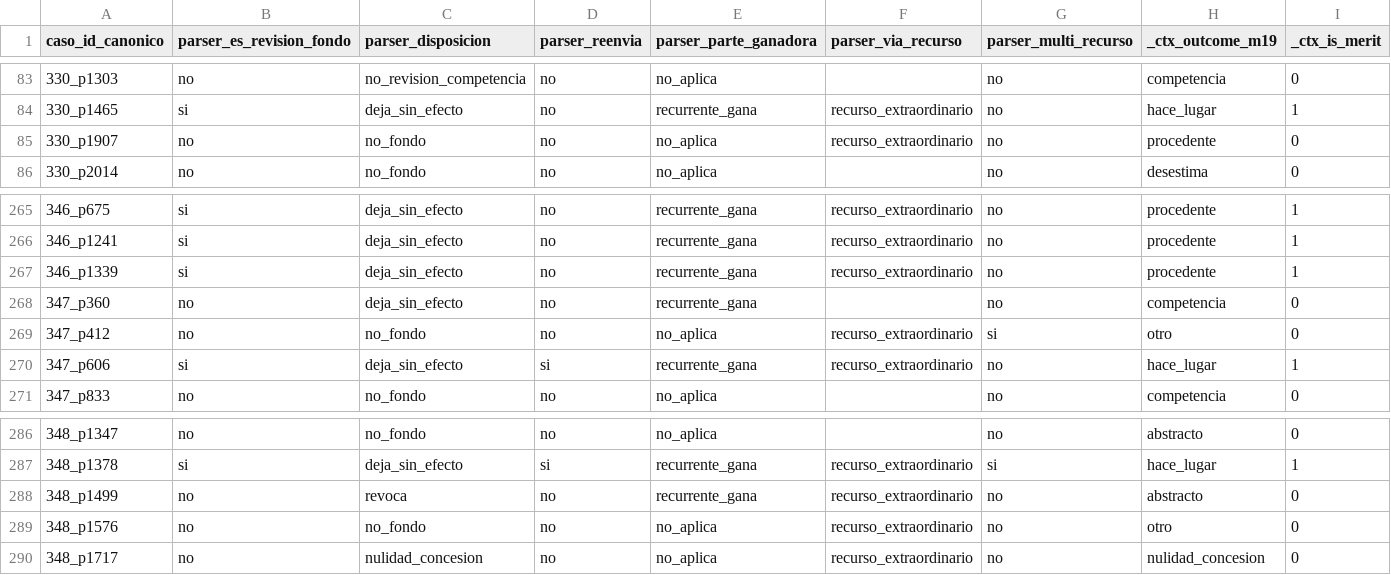
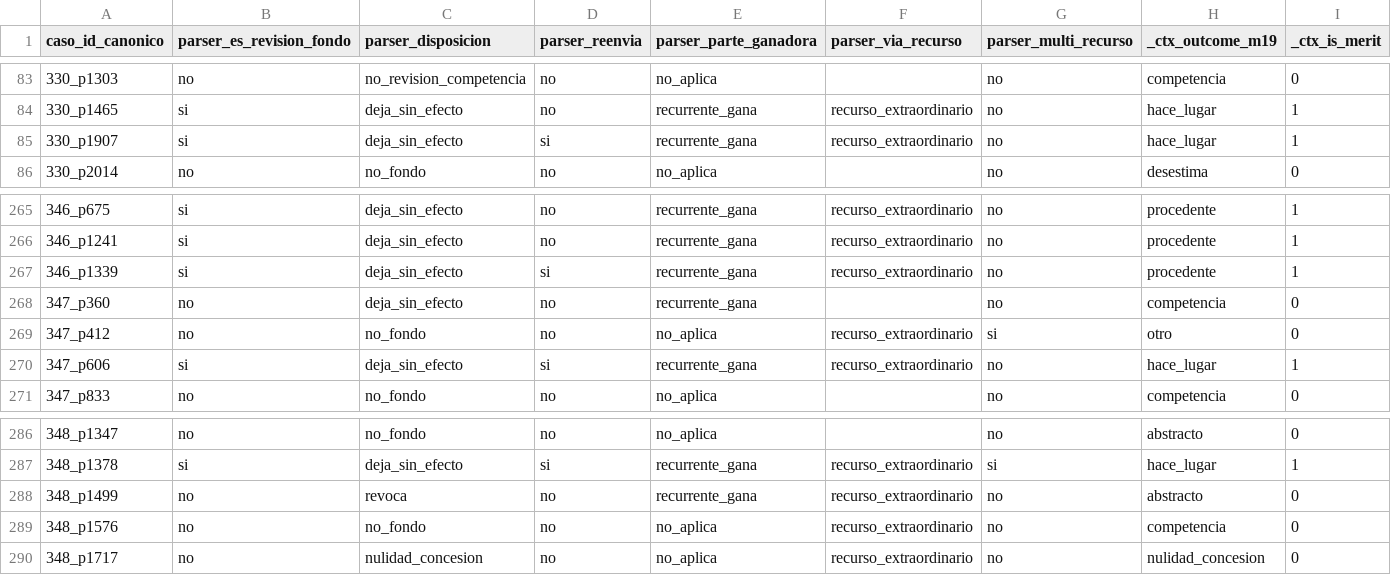
Before and after one commit to guillee1010/corpus-csjn, a CSV file: scripts/validacion/M20_clave_parser_n300.csv, drawn as a sheet; only a part is shown, gaps mark what is left out.

Commit message:
H181: clave n300 regenerada (clf v1.18) - desviacion consciente H178, re-validacion = M43

```diff
--- a/scripts/validacion/M20_clave_parser_n300.csv
+++ b/scripts/validacion/M20_clave_parser_n300.csv
@@ -84,3 +84,3 @@ caso_id_canonico,parser_es_revision_fondo,parser_disposicion,parser_reenvia,pars
 330_p1465,si,deja_sin_efecto,no,recurrente_gana,recurso_extraordinario,no,hace_lugar,1
-330_p1907,no,no_fondo,no,no_aplica,recurso_extraordinario,no,procedente,0
+330_p1907,si,deja_sin_efecto,si,recurrente_gana,recurso_extraordinario,no,hace_lugar,1
 330_p2014,no,no_fondo,no,no_aplica,,no,desestima,0
@@ -266,3 +266,3 @@ caso_id_canonico,parser_es_revision_fondo,parser_disposicion,parser_reenvia,pars
 346_p1241,si,deja_sin_efecto,no,recurrente_gana,recurso_extraordinario,no,procedente,1
-346_p1339,si,deja_sin_efecto,no,recurrente_gana,recurso_extraordinario,no,procedente,1
+346_p1339,si,deja_sin_efecto,si,recurrente_gana,recurso_extraordinario,no,procedente,1
 347_p360,no,deja_sin_efecto,no,recurrente_gana,,no,competencia,0
@@ -288,3 +288,3 @@ caso_id_canonico,parser_es_revision_fondo,parser_disposicion,parser_reenvia,pars
 348_p1499,no,revoca,no,recurrente_gana,recurso_extraordinario,no,abstracto,0
-348_p1576,no,no_fondo,no,no_aplica,recurso_extraordinario,no,otro,0
+348_p1576,no,no_fondo,no,no_aplica,recurso_extraordinario,no,competencia,0
 348_p1717,no,nulidad_concesion,no,no_aplica,recurso_extraordinario,no,nulidad_concesion,0
```
